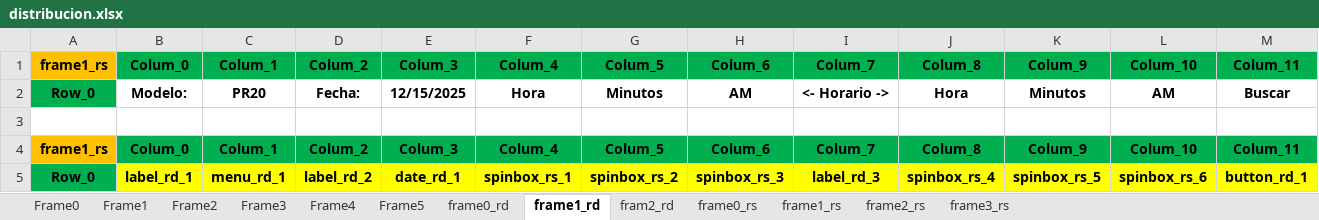
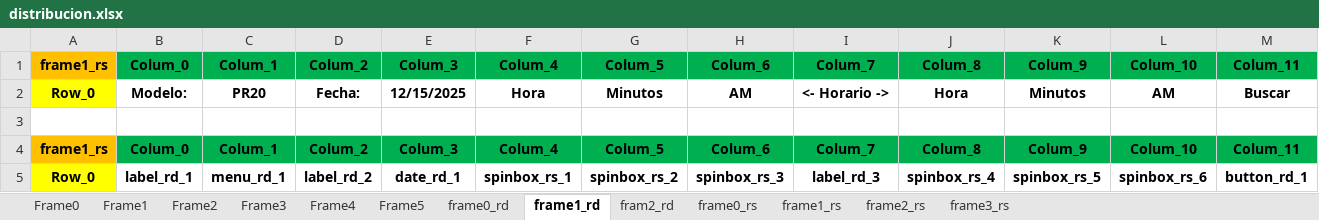
Before and after one commit to OscarTovar94/Registro_defectos_SEHO, an Excel workbook: distribucion.xlsx, sheet frame1_rd, drawn as a sheet; values as stored, in another font and other column widths than the file's, no borders; the diff names each change by its address in the sheet, - before the commit and + after, or states it on an @@ line.

Commit message:
Root Defect

```diff
--- a/distribucion.xlsx (sheet frame1_rd)
+++ b/distribucion.xlsx (sheet frame1_rd)
-A2 fill: #00B050
+A2 fill: #FFFF00
-A5 fill: #00B050
+A5 fill: #FFFF00
-B5:M5 fill: #FFFF00
+B5:M5 fill: none
```
Also changed, not shown: sheet fram2_rd.
